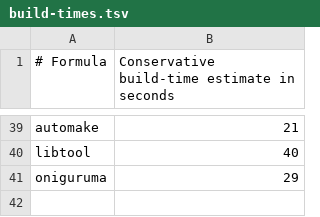
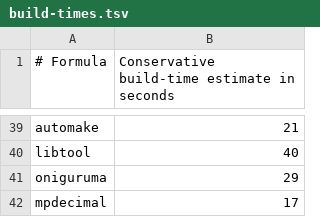
Before and after one commit to quyleanh/homebrew-tap, a TSV file: .github/build-times.tsv, drawn as a sheet; only a part is shown, gaps mark what is left out; the diff names each change by its address in the sheet, - before the commit and + after, or states it on an @@ line.

```diff
--- a/.github/build-times.tsv
+++ b/.github/build-times.tsv
+row 42: mpdecimal | 17
```
Also changed, not shown: 1 other file.
